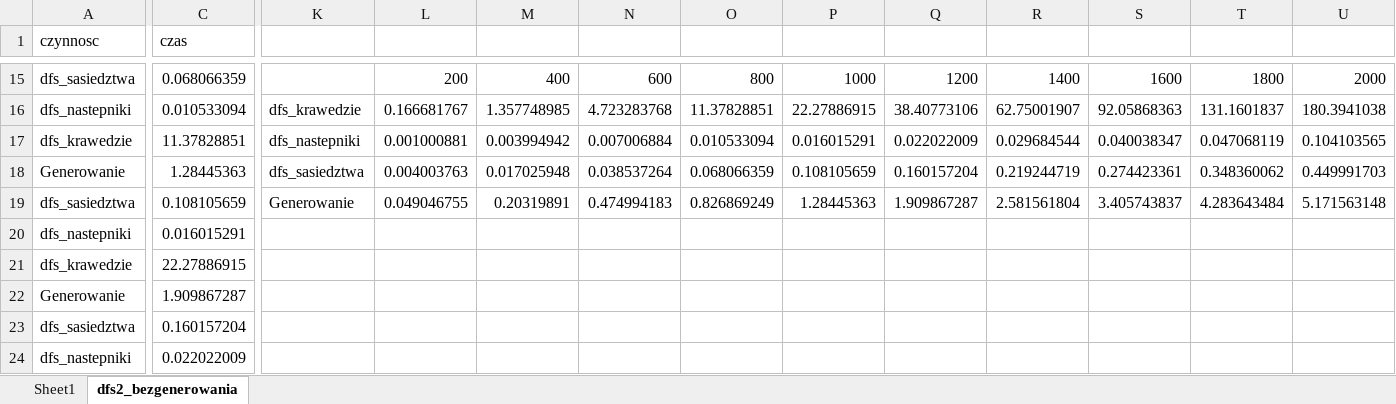
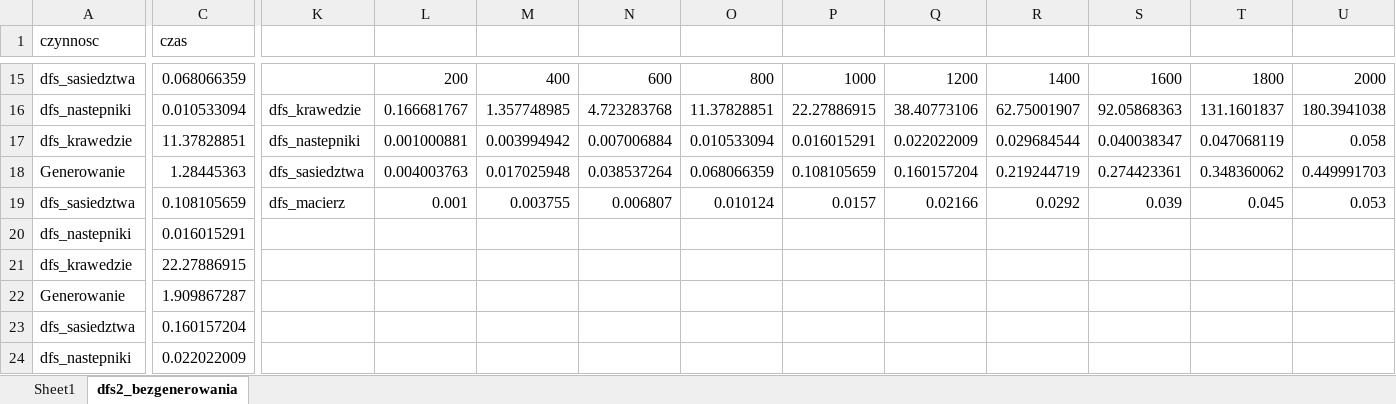
Before and after one commit to Mateusz7410/GRAFY, an Excel workbook: dfs2_good.xlsx, sheet dfs2_bezgenerowania, drawn as a sheet; only a part is shown, gaps mark what is left out; values as stored, in another font and other column widths than the file's, no borders; charts and pictures not drawn; the diff covers the shown part only; the diff names each change by its address in the sheet, - before the commit and + after, or states it on an @@ line.

```diff
--- a/dfs2_good.xlsx (sheet dfs2_bezgenerowania)
+++ b/dfs2_good.xlsx (sheet dfs2_bezgenerowania)
-U17: 0.104103565
+U17: 0.058
-K19: Generowanie
+K19: dfs_macierz
-L19: 0.049046755
+L19: 0.001
-M19: 0.20319891
+M19: 0.003755
-N19: 0.474994183
+N19: 0.006807
-O19: 0.826869249
+O19: 0.010124
-P19: 1.28445363
+P19: 0.0157
-Q19: 1.909867287
+Q19: 0.02166
-R19: 2.581561804
+R19: 0.0292
-S19: 3.405743837
+S19: 0.039
-T19: 4.283643484
+T19: 0.045
-U19: 5.171563148
+U19: 0.053
```
Also changed, not shown: 5 edited cells elsewhere in this sheet, charts or pictures, Wykresy BFS DFS.xlsx, 1 other file.
